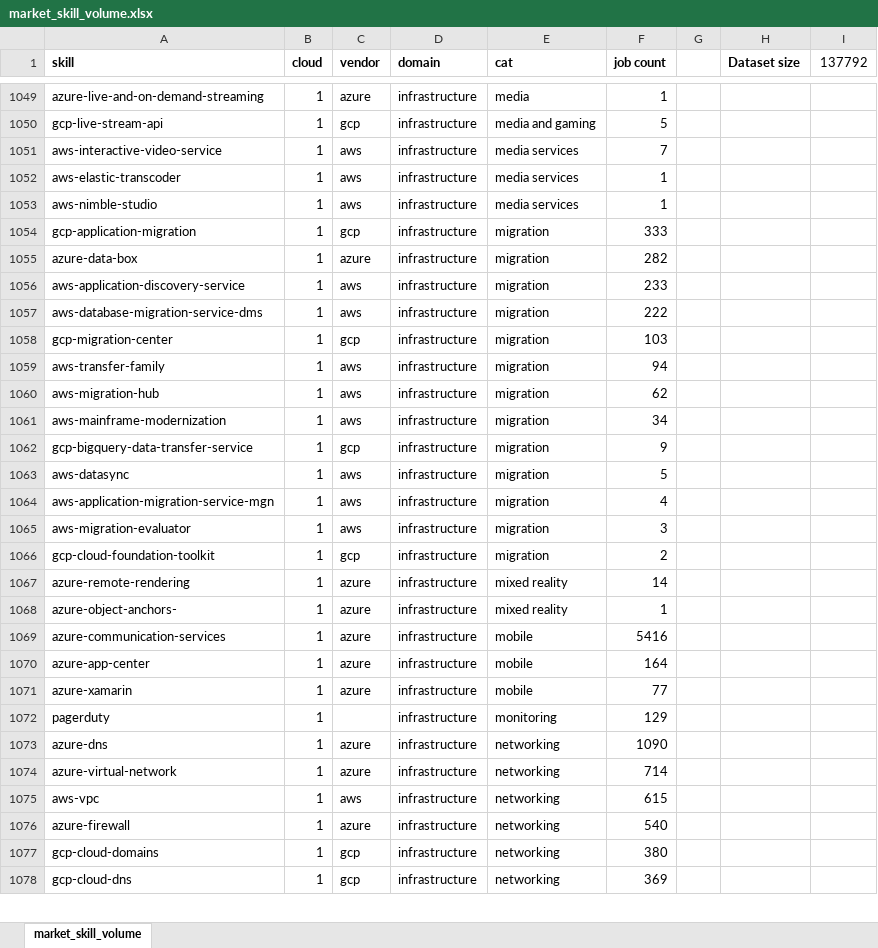
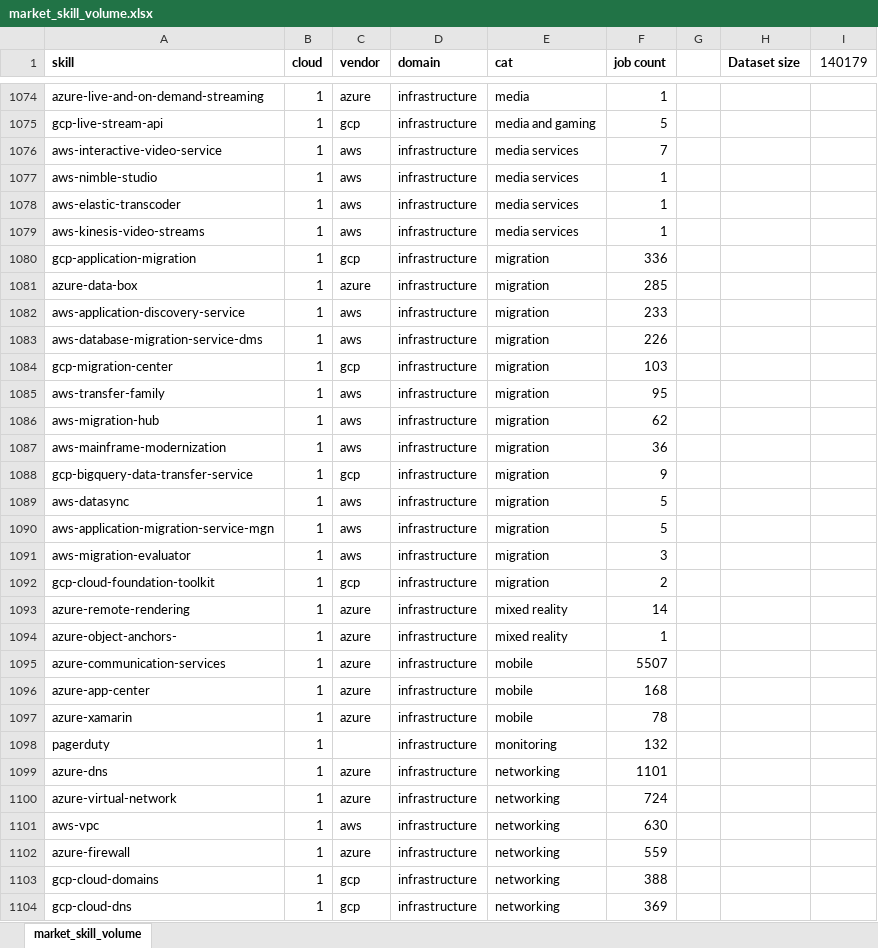
Before and after one commit to wsdookadr/skill_inventory, an Excel workbook: statistics/market_skill_volume.xlsx, sheet market_skill_volume, drawn as a sheet; only a part is shown, gaps mark what is left out; values as stored, in another font and other column widths than the file's, no borders; addresses are those after the commit; the diff covers the shown part only; the diff names each change by its address in the sheet, - before the commit and + after, or states it on an @@ line.

```diff
--- a/statistics/market_skill_volume.xlsx (sheet market_skill_volume)
+++ b/statistics/market_skill_volume.xlsx (sheet market_skill_volume)
-I1: 137792
+I1: 140179
+row 1077: aws-nimble-studio | 1 | aws | infrastructure | media services | 1
-A1079 (skill): aws-nimble-studio
+A1079 (skill): aws-kinesis-video-streams
-F1080 (job count): 333
+F1080 (job count): 336
-F1081 (job count): 282
+F1081 (job count): 285
-F1083 (job count): 222
+F1083 (job count): 226
-F1085 (job count): 94
+F1085 (job count): 95
-F1087 (job count): 34
+F1087 (job count): 36
-F1090 (job count): 4
+F1090 (job count): 5
-F1095 (job count): 5416
+F1095 (job count): 5507
-F1096 (job count): 164
+F1096 (job count): 168
-F1097 (job count): 77
+F1097 (job count): 78
-F1098 (job count): 129
+F1098 (job count): 132
-F1099 (job count): 1090
+F1099 (job count): 1101
-F1100 (job count): 714
+F1100 (job count): 724
-F1101 (job count): 615
+F1101 (job count): 630
-F1102 (job count): 540
+F1102 (job count): 559
-F1103 (job count): 380
+F1103 (job count): 388
```
Also changed, not shown: 64 added rows, 37 removed rows, 49 moved rows and 622 edited cells elsewhere in this sheet, skill-inventory.xlsx, 2 other files.
